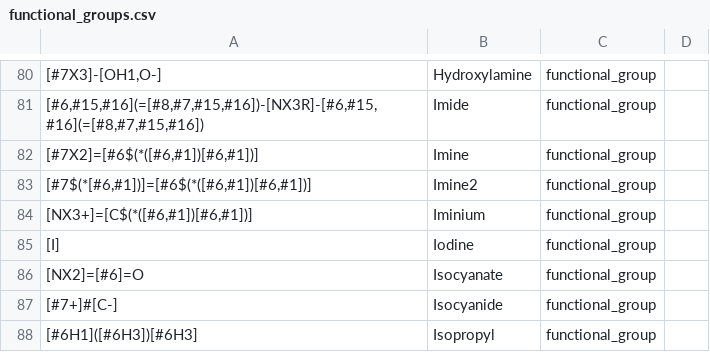
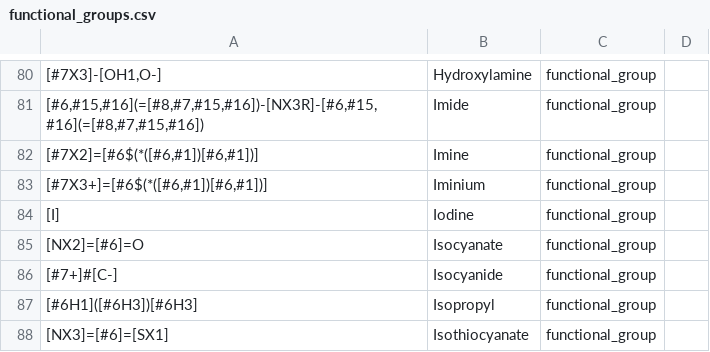
Before and after one commit to torbengutermuth/SmartChemist, a CSV file: smarts/functional_groups.csv, drawn as a sheet; only a part is shown, gaps mark what is left out; the shorter side is filled out with more unchanged rows; removed rows and columns are numbered as before the commit, all else as after; the diff names each change by its address in the sheet, - before the commit and + after, or states it on an @@ line.

Commit message:
Forgot to remove imine test pattern

```diff
--- a/smarts/functional_groups.csv
+++ b/smarts/functional_groups.csv
-row 83: [#7$(*[#6,#1])]=[#6$(*([#6,#1])[#6,#1])] | Imine2 | functional_group
-A83: [NX3+]=[C$(*([#6,#1])[#6,#1])]
+A83: [#7X3+]=[#6$(*([#6,#1])[#6,#1])]
```
Also changed, not shown: 1 other file.
